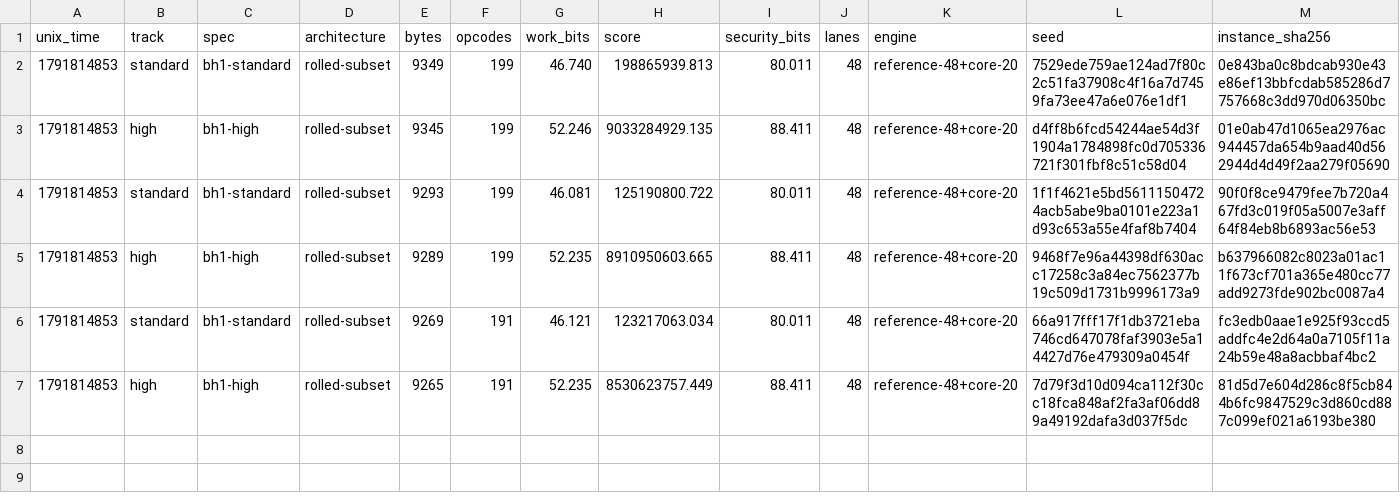
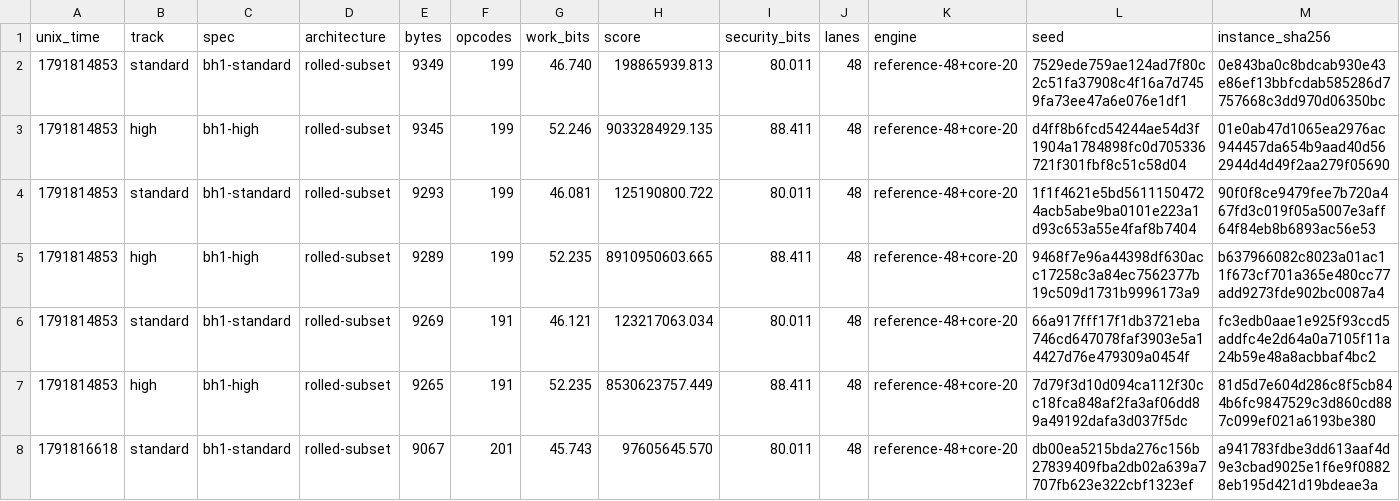
Before and after one commit to teddyjfpender/binohash-autoresearch-challenge, a TSV file: challenges/binohash/results.tsv, drawn as a sheet; only a part is shown; rows hold the shown columns only; the diff names each change by its address in the sheet, - before the commit and + after, or states it on an @@ line.

```diff
--- a/challenges/binohash/results.tsv
+++ b/challenges/binohash/results.tsv
+row 8: 1791816618 | standard | bh1-standard | rolled-subset | 9067 | 201 | 45.743 | 97605645.570 | 80.011 | 48 | reference-48+core-20 | db00ea5215bda276c156b27839409fba2db02a639a7707fb623e322cbf1323ef | a941783fdbe3dd613aaf4d9e3cbad9025e1f6e9f08828eb195d421d19bdeae3a
```
Also changed, not shown: 1 other file.
